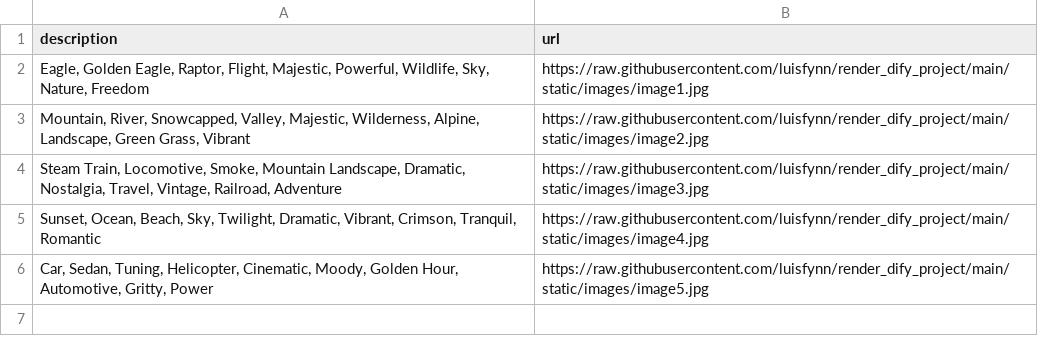
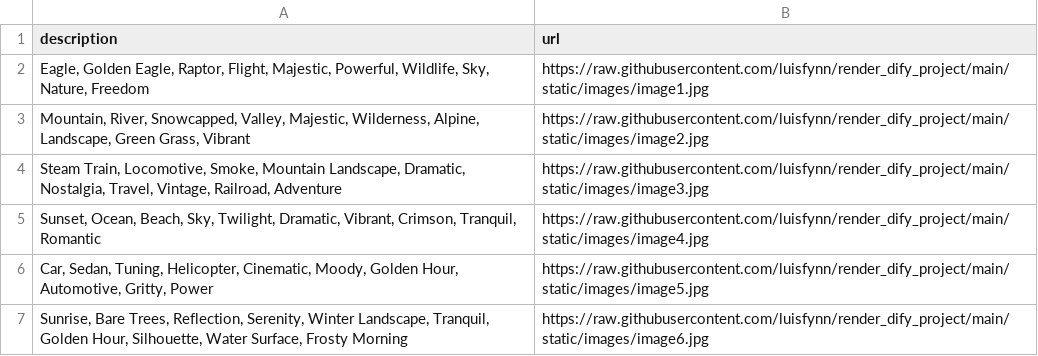
Before and after one commit to luisfynn/render_dify_project, a CSV file: data.csv, drawn as a sheet; the diff names each change by its address in the sheet, - before the commit and + after, or states it on an @@ line.

Commit message:
Add image image6.jpg via Web

```diff
--- a/data.csv
+++ b/data.csv
+row 7: Sunrise, Bare Trees, Reflection, Serenity, Winter Landscape, Tranquil, Golden Hour, Silhouette, Water Surface, Frosty Morning | https://raw.githubusercontent.com/luisfynn/render_dify_project/main/static/images/image6.jpg
```
